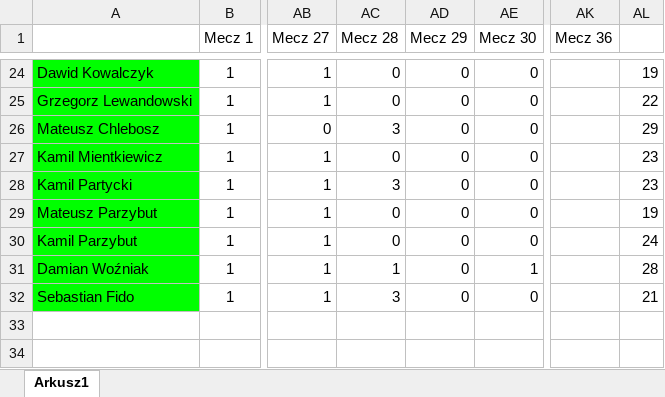
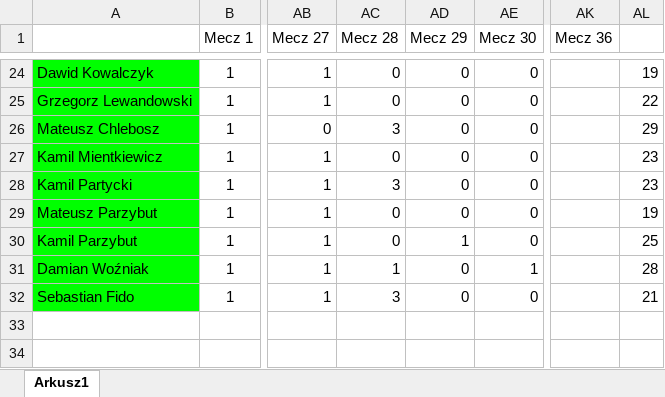
Before and after one commit to kamilgb11/Euro, an Excel workbook: TABELA.xlsx, sheet Arkusz1, drawn as a sheet; only a part is shown, gaps mark what is left out; values as stored, in another font and other column widths than the file's, no borders; the diff names each change by its address in the sheet, - before the commit and + after, or states it on an @@ line.

Commit message:
tbl2

```diff
--- a/TABELA.xlsx (sheet Arkusz1)
+++ b/TABELA.xlsx (sheet Arkusz1)
-AD30 (Mecz 29): 0
+AD30 (Mecz 29): 1
-AL30: 24
+AL30: 25
```
